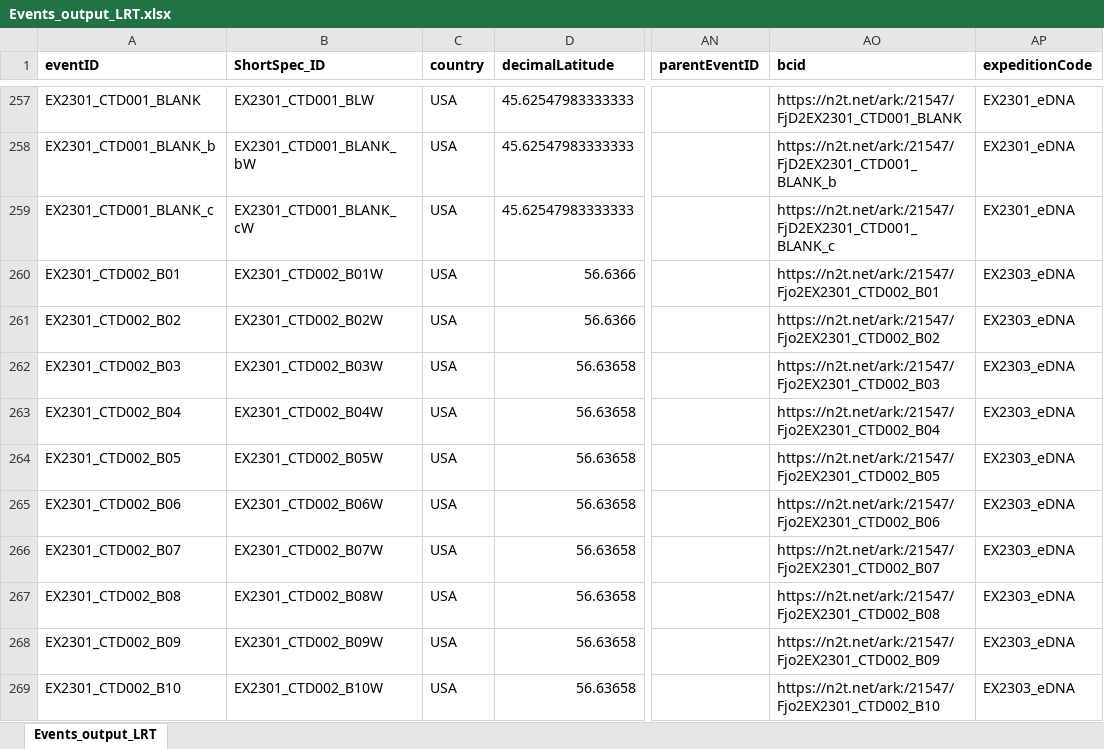
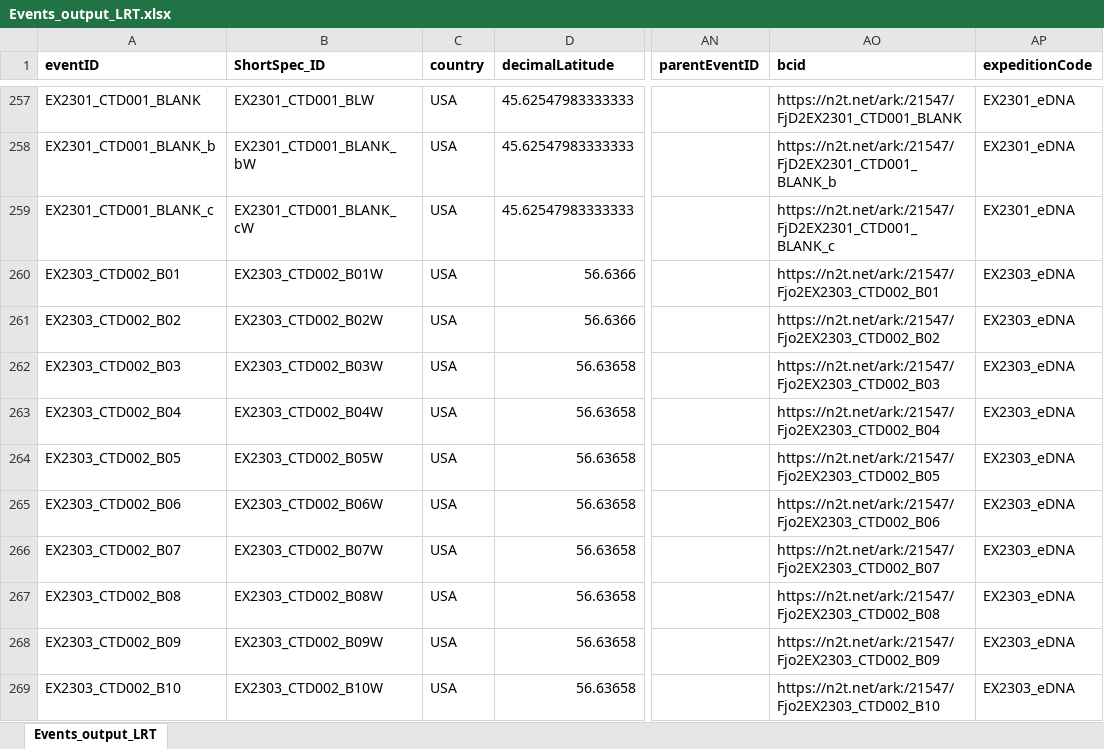
Before and after one commit to aomlomics/okex, an Excel workbook: code/metadata-merge-20250723/input/Events_output_LRT.xlsx, sheet Events_output_LRT, drawn as a sheet; only a part is shown, gaps mark what is left out; values as stored, in another font and other column widths than the file's, no borders; the diff covers the shown part only; the diff names each change by its address in the sheet, - before the commit and + after, or states it on an @@ line.

```diff
--- a/code/metadata-merge-20250723/input/Events_output_LRT.xlsx (sheet Events_output_LRT)
+++ b/code/metadata-merge-20250723/input/Events_output_LRT.xlsx (sheet Events_output_LRT)
-A260 (eventID): EX2301_CTD002_B01
+A260 (eventID): EX2303_CTD002_B01
-B260 (ShortSpec_ID): EX2301_CTD002_B01W
+B260 (ShortSpec_ID): EX2303_CTD002_B01W
-AO260 (bcid): https://n2t.net/ark:/21547/Fjo2EX2301_CTD002_B01
+AO260 (bcid): https://n2t.net/ark:/21547/Fjo2EX2303_CTD002_B01
-A261 (eventID): EX2301_CTD002_B02
+A261 (eventID): EX2303_CTD002_B02
-B261 (ShortSpec_ID): EX2301_CTD002_B02W
+B261 (ShortSpec_ID): EX2303_CTD002_B02W
-AO261 (bcid): https://n2t.net/ark:/21547/Fjo2EX2301_CTD002_B02
+AO261 (bcid): https://n2t.net/ark:/21547/Fjo2EX2303_CTD002_B02
-A262 (eventID): EX2301_CTD002_B03
+A262 (eventID): EX2303_CTD002_B03
-B262 (ShortSpec_ID): EX2301_CTD002_B03W
+B262 (ShortSpec_ID): EX2303_CTD002_B03W
-AO262 (bcid): https://n2t.net/ark:/21547/Fjo2EX2301_CTD002_B03
+AO262 (bcid): https://n2t.net/ark:/21547/Fjo2EX2303_CTD002_B03
-A263 (eventID): EX2301_CTD002_B04
+A263 (eventID): EX2303_CTD002_B04
-B263 (ShortSpec_ID): EX2301_CTD002_B04W
+B263 (ShortSpec_ID): EX2303_CTD002_B04W
-AO263 (bcid): https://n2t.net/ark:/21547/Fjo2EX2301_CTD002_B04
+AO263 (bcid): https://n2t.net/ark:/21547/Fjo2EX2303_CTD002_B04
-A264 (eventID): EX2301_CTD002_B05
+A264 (eventID): EX2303_CTD002_B05
-B264 (ShortSpec_ID): EX2301_CTD002_B05W
+B264 (ShortSpec_ID): EX2303_CTD002_B05W
-AO264 (bcid): https://n2t.net/ark:/21547/Fjo2EX2301_CTD002_B05
+AO264 (bcid): https://n2t.net/ark:/21547/Fjo2EX2303_CTD002_B05
-A265 (eventID): EX2301_CTD002_B06
+A265 (eventID): EX2303_CTD002_B06
-B265 (ShortSpec_ID): EX2301_CTD002_B06W
+B265 (ShortSpec_ID): EX2303_CTD002_B06W
-AO265 (bcid): https://n2t.net/ark:/21547/Fjo2EX2301_CTD002_B06
+AO265 (bcid): https://n2t.net/ark:/21547/Fjo2EX2303_CTD002_B06
-A266 (eventID): EX2301_CTD002_B07
+A266 (eventID): EX2303_CTD002_B07
-B266 (ShortSpec_ID): EX2301_CTD002_B07W
+B266 (ShortSpec_ID): EX2303_CTD002_B07W
-AO266 (bcid): https://n2t.net/ark:/21547/Fjo2EX2301_CTD002_B07
+AO266 (bcid): https://n2t.net/ark:/21547/Fjo2EX2303_CTD002_B07
-A267 (eventID): EX2301_CTD002_B08
+A267 (eventID): EX2303_CTD002_B08
-B267 (ShortSpec_ID): EX2301_CTD002_B08W
+B267 (ShortSpec_ID): EX2303_CTD002_B08W
-AO267 (bcid): https://n2t.net/ark:/21547/Fjo2EX2301_CTD002_B08
+AO267 (bcid): https://n2t.net/ark:/21547/Fjo2EX2303_CTD002_B08
-A268 (eventID): EX2301_CTD002_B09
+A268 (eventID): EX2303_CTD002_B09
-B268 (ShortSpec_ID): EX2301_CTD002_B09W
+B268 (ShortSpec_ID): EX2303_CTD002_B09W
-AO268 (bcid): https://n2t.net/ark:/21547/Fjo2EX2301_CTD002_B09
+AO268 (bcid): https://n2t.net/ark:/21547/Fjo2EX2303_CTD002_B09
-A269 (eventID): EX2301_CTD002_B10
+A269 (eventID): EX2303_CTD002_B10
-B269 (ShortSpec_ID): EX2301_CTD002_B10W
+B269 (ShortSpec_ID): EX2303_CTD002_B10W
-AO269 (bcid): https://n2t.net/ark:/21547/Fjo2EX2301_CTD002_B10
+AO269 (bcid): https://n2t.net/ark:/21547/Fjo2EX2303_CTD002_B10
```
Also changed, not shown: 6 edited cells elsewhere in this sheet, code/metadata-merge-20250723/input/Okeanos_Explorer_Sample_Track_Clement_LRT.xlsx, code/metadata-merge-20250723/input/Okeanos_eDNA_Sample_Tracking_GDrive_LRT.xlsx, 3 other files.
